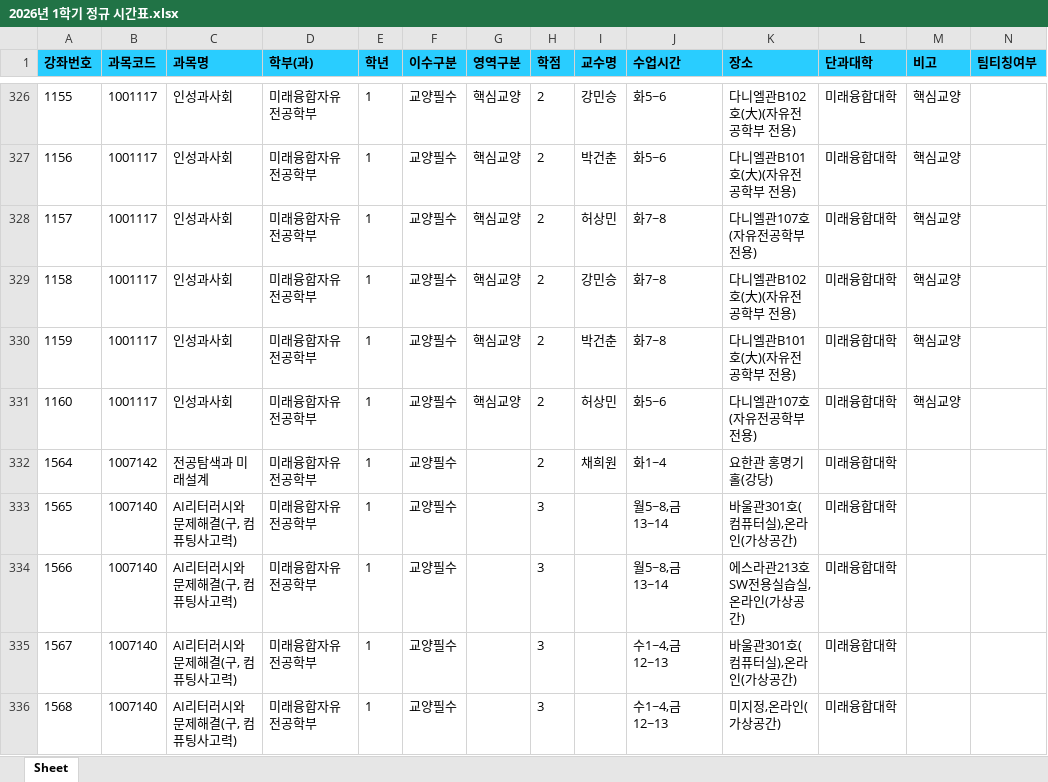
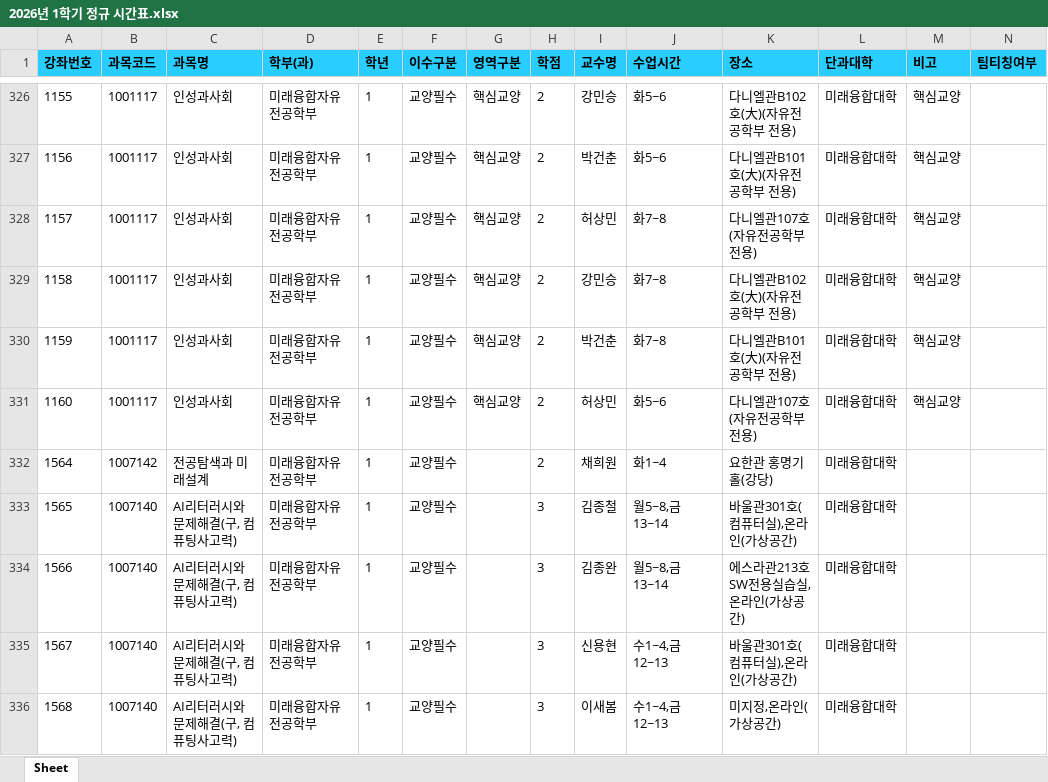
Before and after one commit to syu-kr/lecture.syu.kr-everytime, an Excel workbook: data/2026년 1학기 정규 시간표.xlsx, sheet Sheet, drawn as a sheet; only a part is shown, gaps mark what is left out; values as stored, in another font and other column widths than the file's, no borders; the diff covers the shown part only; the diff names each change by its address in the sheet, - before the commit and + after, or states it on an @@ line.

Commit message:
chore(data): add 2026-1 data files ('26.01.30)

```diff
--- a/data/2026년 1학기 정규 시간표.xlsx (sheet Sheet)
+++ b/data/2026년 1학기 정규 시간표.xlsx (sheet Sheet)
-I333 (교수명): (empty)
+I333 (교수명): 김종철
-I334 (교수명): (empty)
+I334 (교수명): 김종완
-I335 (교수명): (empty)
+I335 (교수명): 신용현
-I336 (교수명): (empty)
+I336 (교수명): 이새봄
```
Also changed, not shown: 1 removed row and 29 edited cells elsewhere in this sheet, 1 other file.
